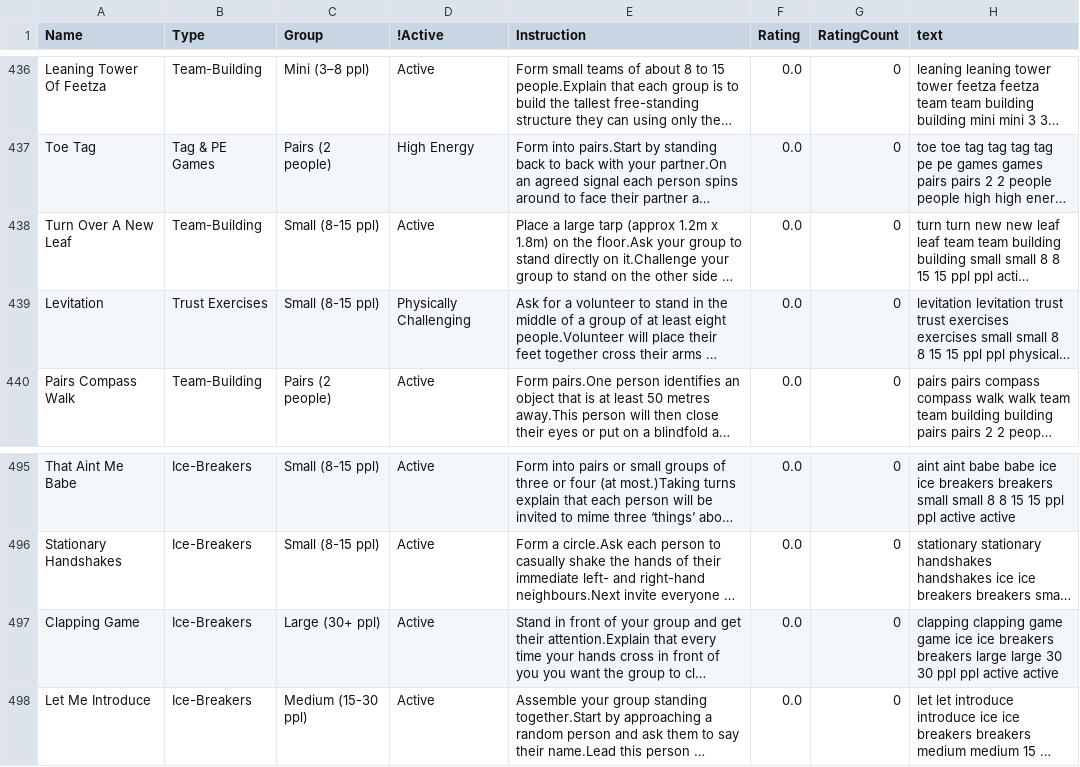
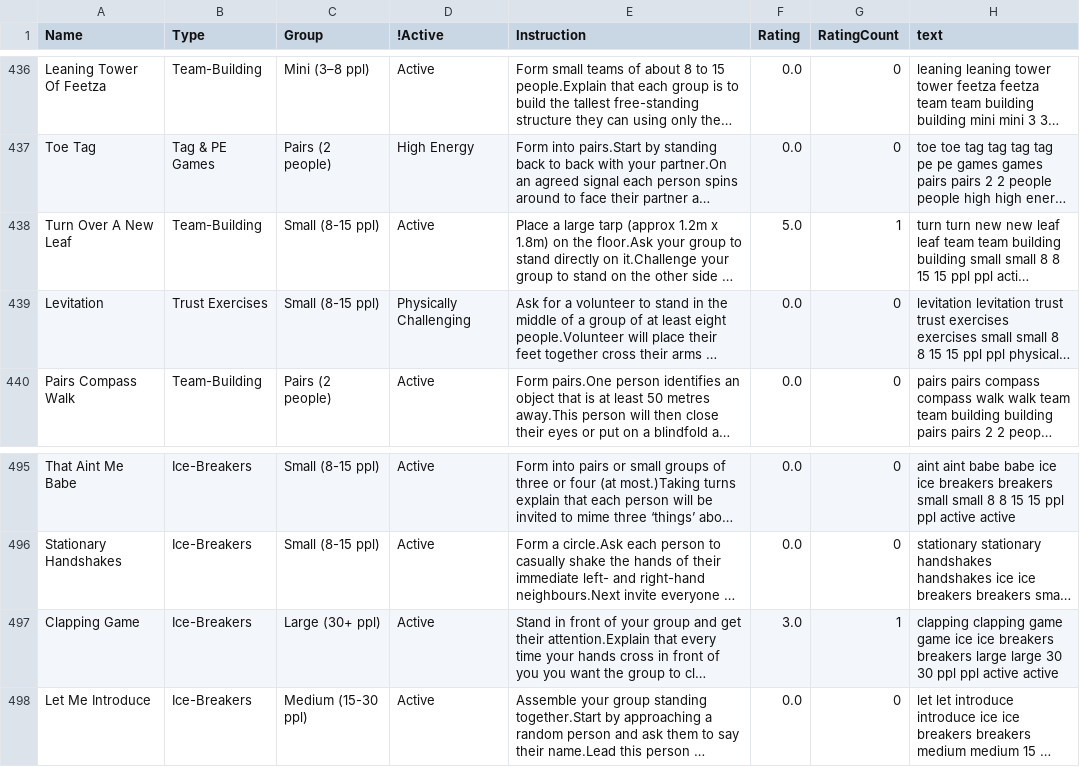
Before and after one commit to oxordth/prTeamBuilding, a CSV file: teambuilding.csv, drawn as a sheet; only a part is shown, gaps mark what is left out; long unchanged cells end in …; the diff names each change by its address in the sheet, - before the commit and + after, or states it on an @@ line.

```diff
--- a/teambuilding.csv
+++ b/teambuilding.csv
-F438 (Rating): 0.0
+F438 (Rating): 5.0
-G438 (RatingCount): 0
+G438 (RatingCount): 1
-F497 (Rating): 0.0
+F497 (Rating): 3.0
-G497 (RatingCount): 0
+G497 (RatingCount): 1
```
Also changed, not shown: 4 other files.
